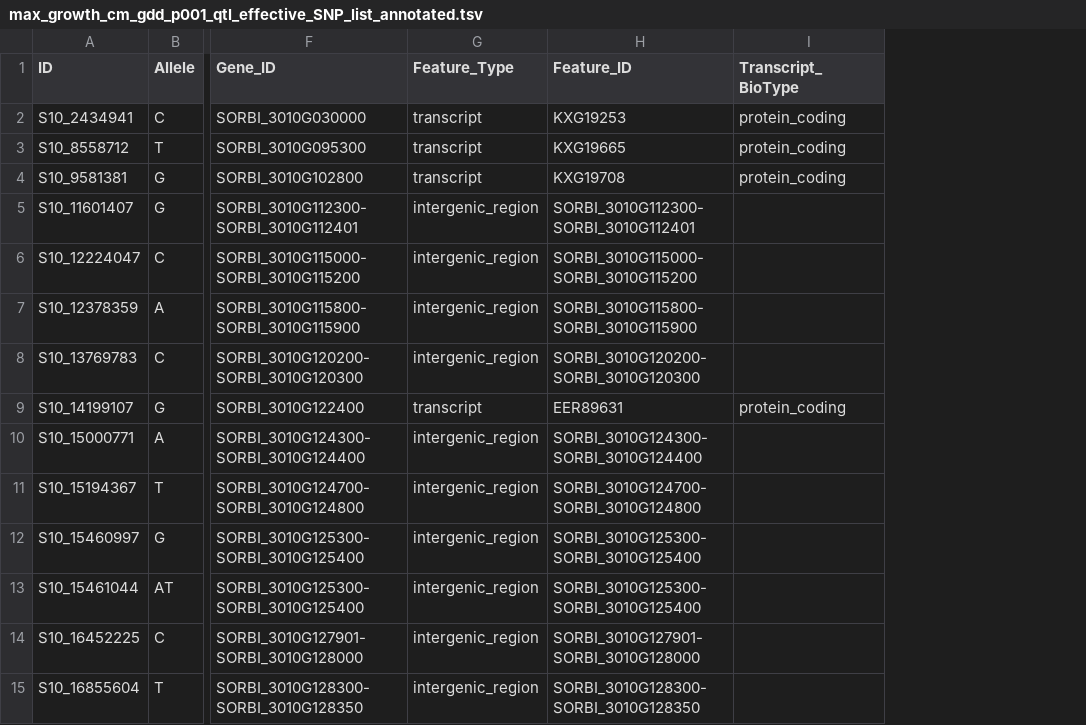
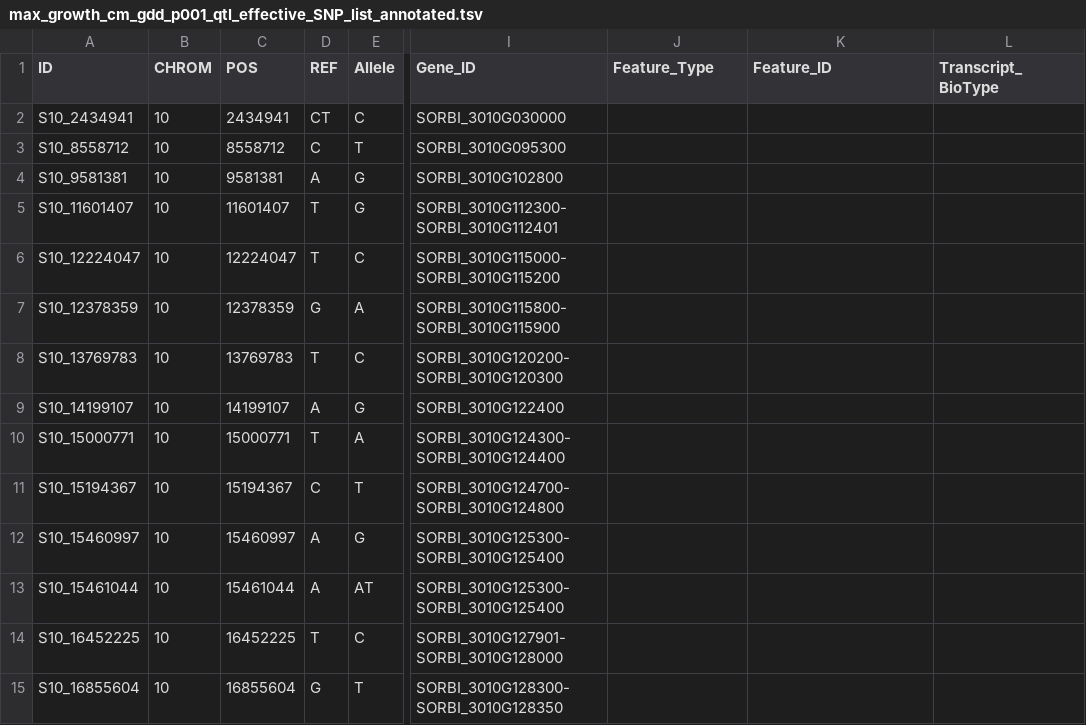
Before and after one commit to genophenoenvo/phenotype-to-genotype, a TSV file: SNP_outputs_annotated/max_growth_cm_gdd_p001_qtl_effective_SNP_list_annotated.tsv, drawn as a sheet; only a part is shown, gaps mark what is left out; addresses are those after the commit; the diff covers the shown part only; the diff names each change by its address in the sheet, - before the commit and + after, or states it on an @@ line.

```diff
--- a/SNP_outputs_annotated/max_growth_cm_gdd_p001_qtl_effective_SNP_list_annotated.tsv
+++ b/SNP_outputs_annotated/max_growth_cm_gdd_p001_qtl_effective_SNP_list_annotated.tsv
+column B (CHROM), rows 2-15: all 10
+column C (POS), rows 2-15: 2434941 | 8558712 | 9581381 | 11601407 | 12224047 | 12378359 | 13769783 | 14199107 | 15000771 | 15194367 | 15460997 | 15461044 | 16452225 | 16855604
+column D (REF), rows 2-15: CT | C | A | T | T | G | T | A | T | C | A | A | T | G
-J2:J4 (Feature_Type): transcript
+J2:J4 (Feature_Type): (empty)
-K2 (Feature_ID): KXG19253
+K2 (Feature_ID): (empty)
-L2:L4 (Transcript_BioType): protein_coding
+L2:L4 (Transcript_BioType): (empty)
-K3 (Feature_ID): KXG19665
+K3 (Feature_ID): (empty)
-K4 (Feature_ID): KXG19708
+K4 (Feature_ID): (empty)
-J5:J8 (Feature_Type): intergenic_region
+J5:J8 (Feature_Type): (empty)
-K5 (Feature_ID): SORBI_3010G112300-SORBI_3010G112401
+K5 (Feature_ID): (empty)
-K6 (Feature_ID): SORBI_3010G115000-SORBI_3010G115200
+K6 (Feature_ID): (empty)
-K7 (Feature_ID): SORBI_3010G115800-SORBI_3010G115900
+K7 (Feature_ID): (empty)
-K8 (Feature_ID): SORBI_3010G120200-SORBI_3010G120300
+K8 (Feature_ID): (empty)
-J9 (Feature_Type): transcript
+J9 (Feature_Type): (empty)
-K9 (Feature_ID): EER89631
+K9 (Feature_ID): (empty)
-L9 (Transcript_BioType): protein_coding
+L9 (Transcript_BioType): (empty)
-J10:J15 (Feature_Type): intergenic_region
+J10:J15 (Feature_Type): (empty)
-K10 (Feature_ID): SORBI_3010G124300-SORBI_3010G124400
+K10 (Feature_ID): (empty)
-K11 (Feature_ID): SORBI_3010G124700-SORBI_3010G124800
+K11 (Feature_ID): (empty)
-K12:K13 (Feature_ID): SORBI_3010G125300-SORBI_3010G125400
+K12:K13 (Feature_ID): (empty)
-K14 (Feature_ID): SORBI_3010G127901-SORBI_3010G128000
+K14 (Feature_ID): (empty)
-K15 (Feature_ID): SORBI_3010G128300-SORBI_3010G128350
+K15 (Feature_ID): (empty)
```
Also changed, not shown: 62 edited cells elsewhere in this file, SNP_outputs_annotated/max_growth_cm_gdd_p0001_qtl_full_SNP_list_annotated.tsv, SNP_outputs_annotated/max_growth_cm_gdd_p0005_effective_SNP_list_annotated.tsv, 22 other files.
